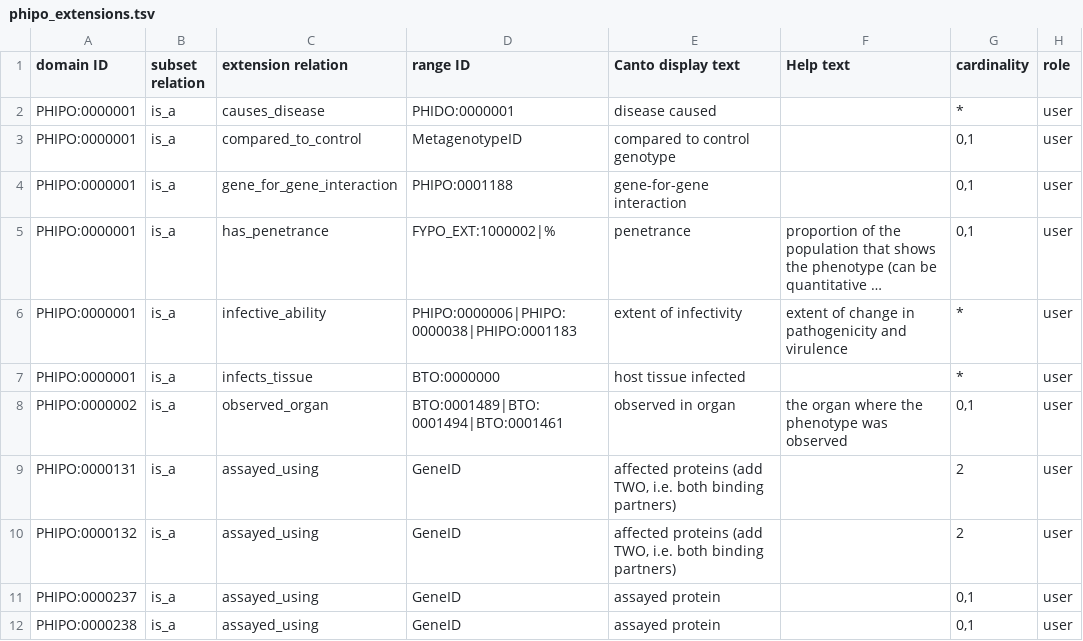
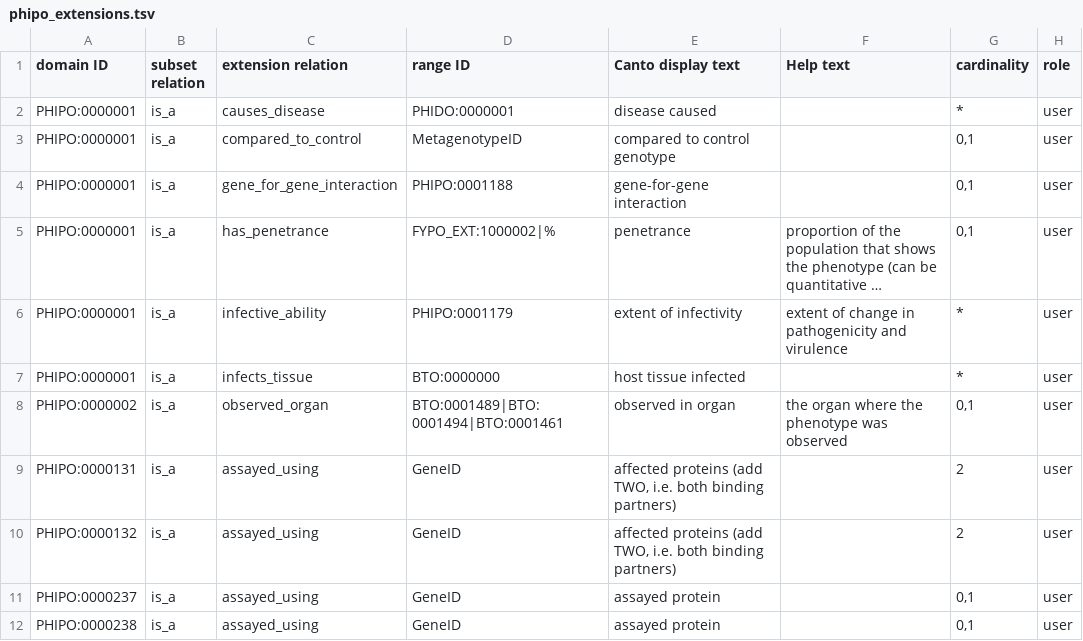
Before and after one commit to PHI-base/canto-config, a TSV file: annotation_extension/phipo_extensions.tsv, drawn as a sheet; only a part is shown; long unchanged cells end in …; the diff names each change by its address in the sheet, - before the commit and + after, or states it on an @@ line.

Commit message:
Change infective_ability range to 'infective ability phenotype'
Closes #39

```diff
--- a/annotation_extension/phipo_extensions.tsv
+++ b/annotation_extension/phipo_extensions.tsv
-D6 (range ID): PHIPO:0000006|PHIPO:0000038|PHIPO:0001183
+D6 (range ID): PHIPO:0001179
```
